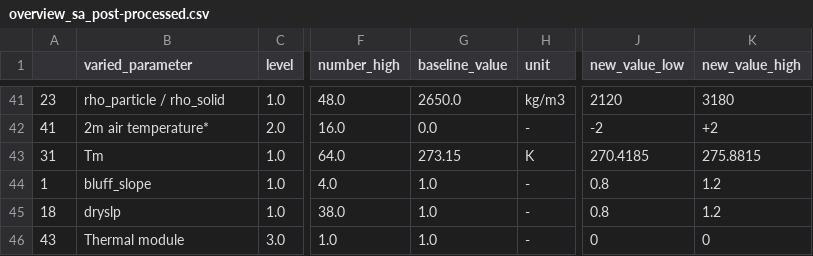
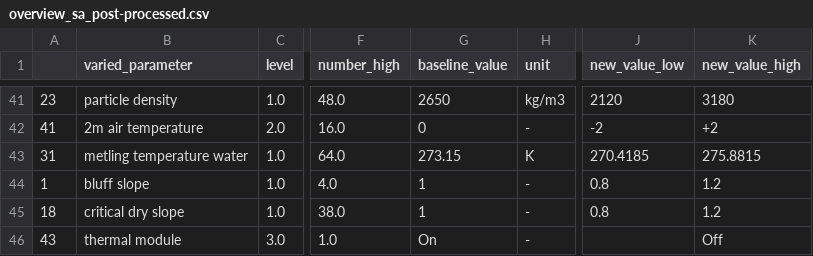
Before and after one commit to khdebruijn/thermo-morphological-model, a CSV file: results/overview_sa_post-processed.csv, drawn as a sheet; only a part is shown, gaps mark what is left out; the diff covers the shown part only; the diff names each change by its address in the sheet, - before the commit and + after, or states it on an @@ line.

```diff
--- a/results/overview_sa_post-processed.csv
+++ b/results/overview_sa_post-processed.csv
-B41 (varied_parameter): rho_particle / rho_solid
+B41 (varied_parameter): particle density
-G41 (baseline_value): 2650.0
+G41 (baseline_value): 2650
-B42 (varied_parameter): 2m air temperature*
+B42 (varied_parameter): 2m air temperature
-G42 (baseline_value): 0.0
+G42 (baseline_value): 0
-B43 (varied_parameter): Tm
+B43 (varied_parameter): metling temperature water
-B44 (varied_parameter): bluff_slope
+B44 (varied_parameter): bluff slope
-G44:G45 (baseline_value): 1.0
+G44:G45 (baseline_value): 1
-B45 (varied_parameter): dryslp
+B45 (varied_parameter): critical dry slope
-B46 (varied_parameter): Thermal module
+B46 (varied_parameter): thermal module
-G46 (baseline_value): 1.0
+G46 (baseline_value): On
-J46 (new_value_low): 0
+J46 (new_value_low): (empty)
-K46 (new_value_high): 0
+K46 (new_value_high): Off
```
Also changed, not shown: 66 edited cells elsewhere in this file.
